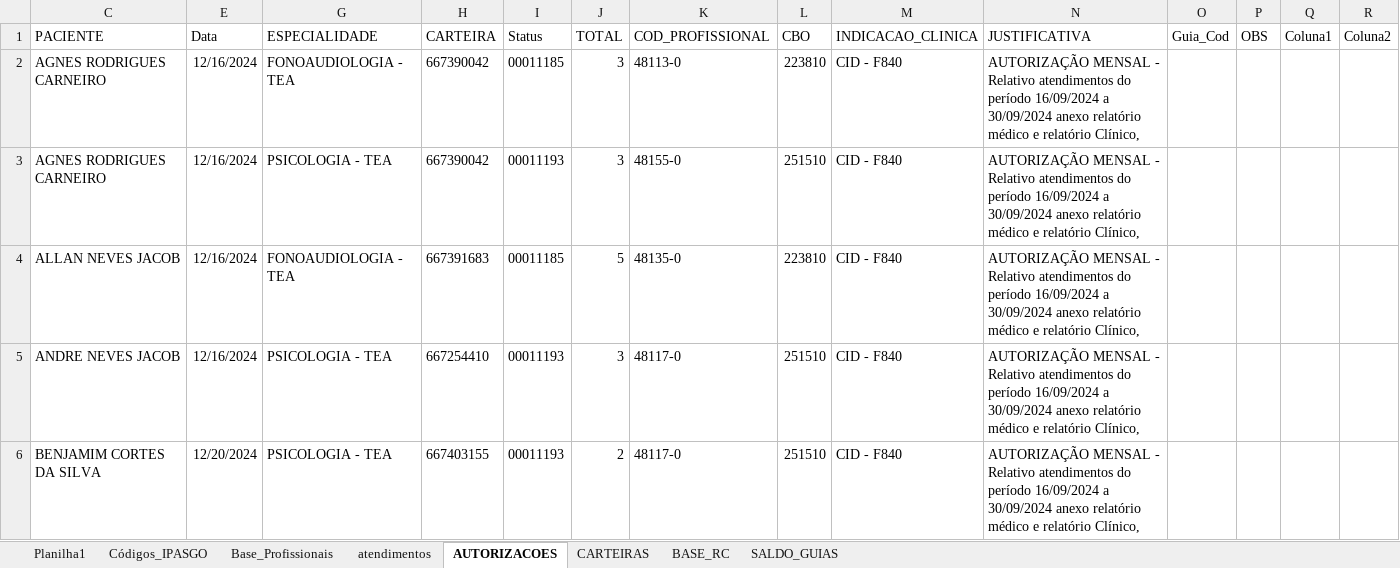
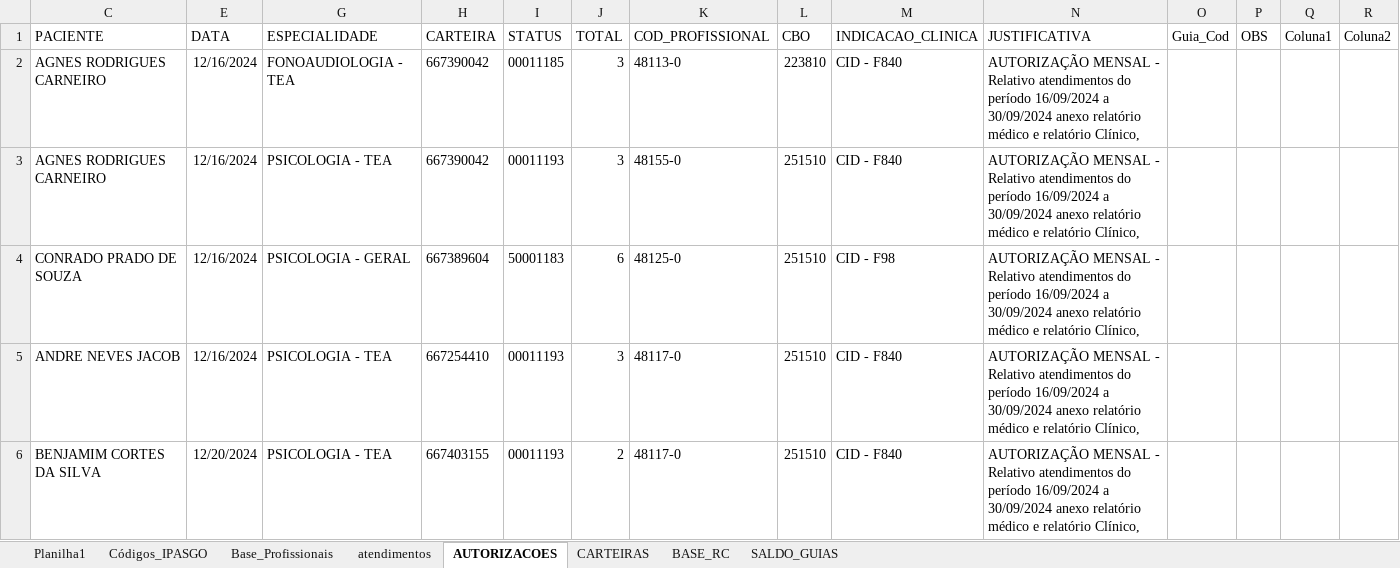
Before and after one commit to joaosouza2/RPA_ipasgo.py, an Excel workbook: SOLICITACOES_AUTORIZACAO_FACPLAN.xlsx, sheet AUTORIZACOES, drawn as a sheet; only a part is shown; values as stored, in another font and other column widths than the file's, no borders; table styles not drawn; removed rows and columns are numbered as before the commit, all else as after; rows hold the shown columns only; the diff names each change by its address in the sheet, - before the commit and + after, or states it on an @@ line.

```diff
--- a/SOLICITACOES_AUTORIZACAO_FACPLAN.xlsx (sheet AUTORIZACOES)
+++ b/SOLICITACOES_AUTORIZACAO_FACPLAN.xlsx (sheet AUTORIZACOES)
-E1: Data
+E1: DATA
-I1: Status
+I1: STATUS
-row 4: ALLAN NEVES JACOB | 12/16/2024 | FONOAUDIOLOGIA - TEA | 667391683 | 00011185 | 5 | 48135-0 | 223810 | CID - F840 | AUTORIZAÇÃO MENSAL - Relativo atendimentos do período 16/09/2024 a 30/09/2024 anexo relatório médico e relatório Clínico,
+row 4: CONRADO PRADO DE SOUZA | 12/16/2024 | PSICOLOGIA - GERAL | 667389604 | 50001183 | 6 | 48125-0 | 251510 | CID - F98 | AUTORIZAÇÃO MENSAL - Relativo atendimentos do período 16/09/2024 a 30/09/2024 anexo relatório médico e relatório Clínico,
```
Also changed, not shown: formulas that keep their value, hidden cells, 3 other files.
